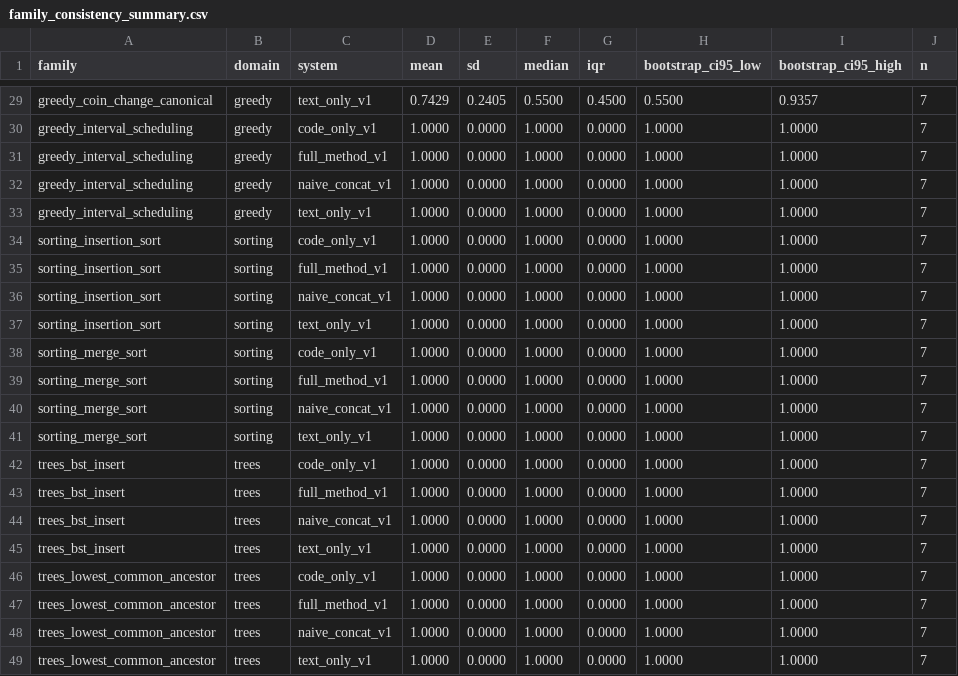
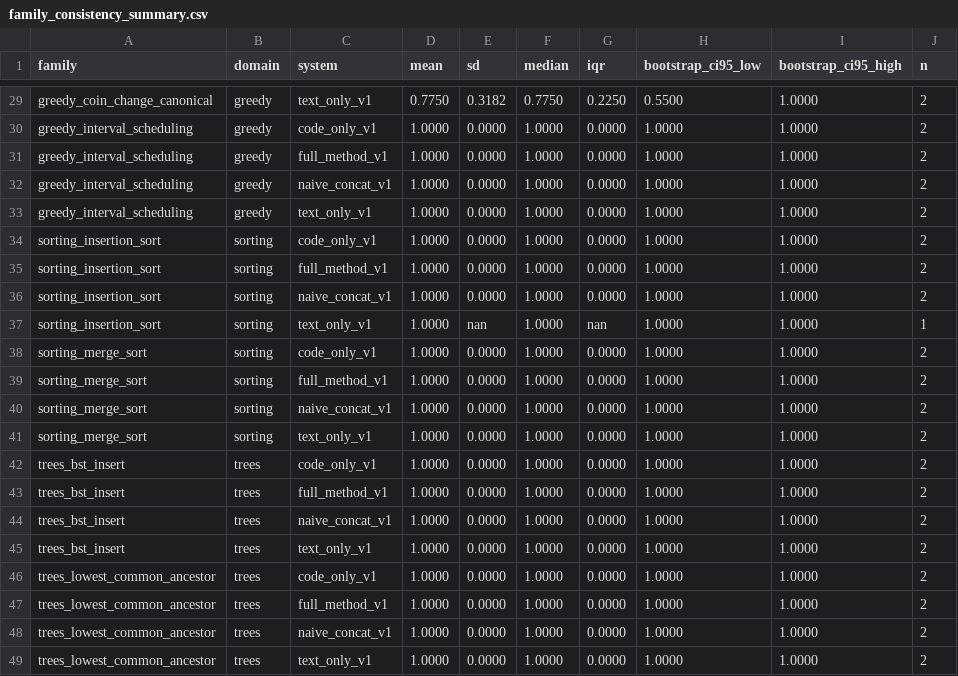
Before and after one commit to fraware/cta-benchmark, a CSV file: results/family_consistency_summary.csv, drawn as a sheet; only a part is shown, gaps mark what is left out; the diff covers the shown part only; the diff names each change by its address in the sheet, - before the commit and + after, or states it on an @@ line.

```diff
--- a/results/family_consistency_summary.csv
+++ b/results/family_consistency_summary.csv
-D29 (mean): 0.7429
+D29 (mean): 0.7750
-E29 (sd): 0.2405
+E29 (sd): 0.3182
-F29 (median): 0.5500
+F29 (median): 0.7750
-G29 (iqr): 0.4500
+G29 (iqr): 0.2250
-I29 (bootstrap_ci95_high): 0.9357
+I29 (bootstrap_ci95_high): 1.0000
-J29:J36 (n): 7
+J29:J36 (n): 2
-E37 (sd): 0.0000
+E37 (sd): nan
-G37 (iqr): 0.0000
+G37 (iqr): nan
-J37 (n): 7
+J37 (n): 1
-J38:J49 (n): 7
+J38:J49 (n): 2
```
Also changed, not shown: 35 edited cells elsewhere in this file, results/composite_sensitivity.csv, results/family_faithfulness_summary.csv, 57 other files.
